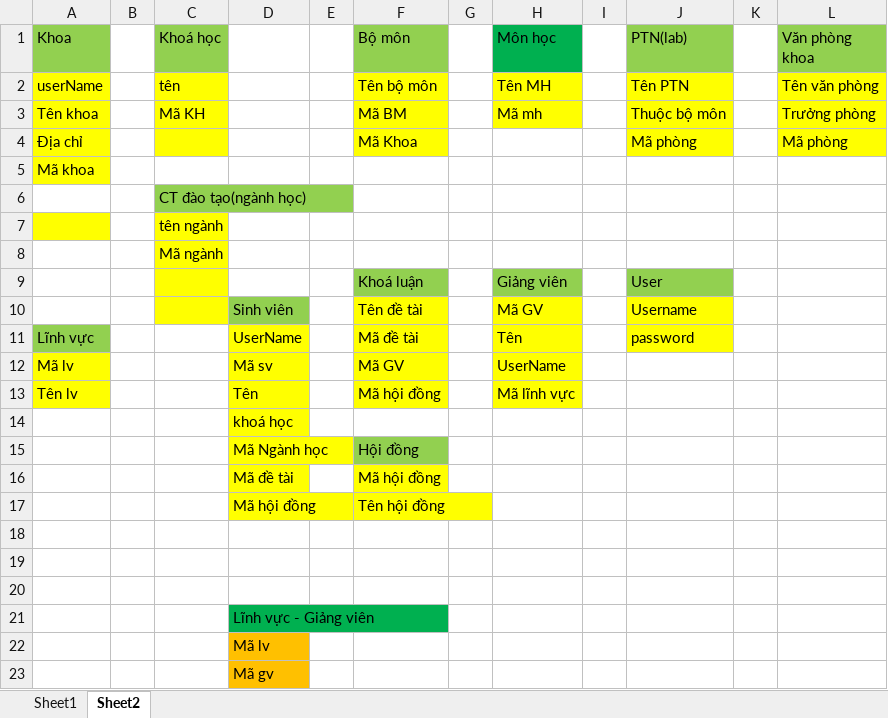
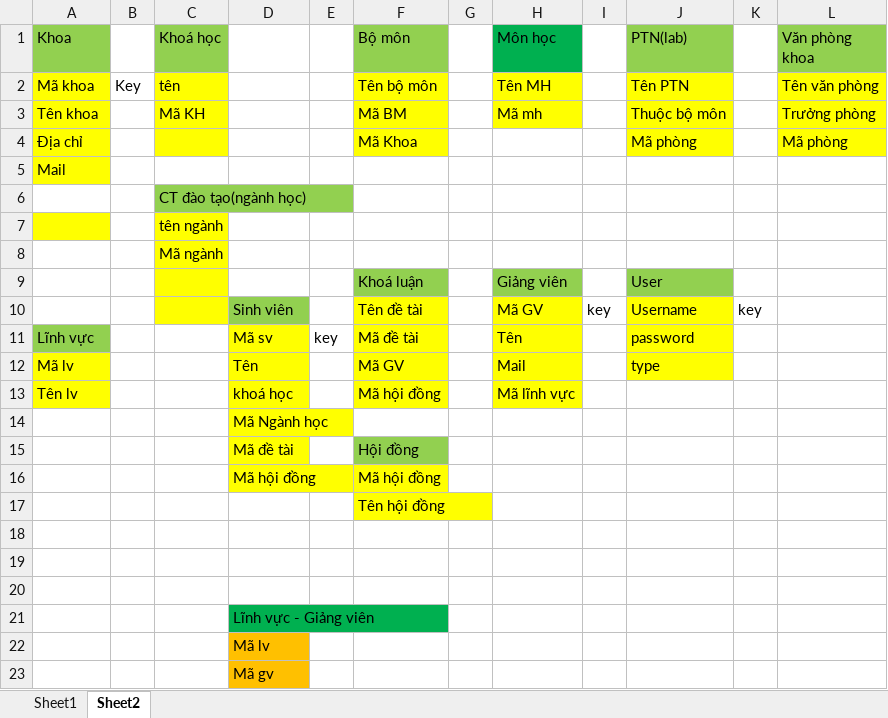
Before and after one commit to haixoay96/BTLWeb, an Excel workbook: databasedraff.xlsx, sheet Sheet2, drawn as a sheet; values as stored, in another font and other column widths than the file's, no borders; charts and pictures not drawn; removed rows and columns are numbered as before the commit, all else as after; the diff names each change by its address in the sheet, - before the commit and + after, or states it on an @@ line.

```diff
--- a/databasedraff.xlsx (sheet Sheet2)
+++ b/databasedraff.xlsx (sheet Sheet2)
-A2 (Khoa): userName
+A2 (Khoa): Mã khoa
-B2: (empty)
+B2: Key
-A5 (Khoa): Mã khoa
+A5 (Khoa): Mail
-I10: (empty)
+I10: key
-K10: (empty)
+K10: key
-D11: UserName
+D11: Mã sv
-E11: (empty)
+E11: key
-D12: Mã sv
+D12: Tên
-H12 (Môn học): UserName
+H12 (Môn học): Mail
-J12 (PTN(lab)): (empty)
+J12 (PTN(lab)): type
-J12 fill: none
+J12 fill: #FFFF00
-D13: Tên
+D13: khoá học
-D14: khoá học
+D14: Mã Ngành học
-row 15:  |  |  | Mã Ngành học |  | Hội đồng
-F15 (Bộ môn): Mã hội đồng
+F15 (Bộ môn): Hội đồng
-F15 fill: #FFFF00
+F15 fill: #92D050
-F16 (Bộ môn): Tên hội đồng
+F16 (Bộ môn): Mã hội đồng
+row 17:  |  |  |  |  | Tên hội đồng
```
Also changed, not shown: charts or pictures, 18 other files.
